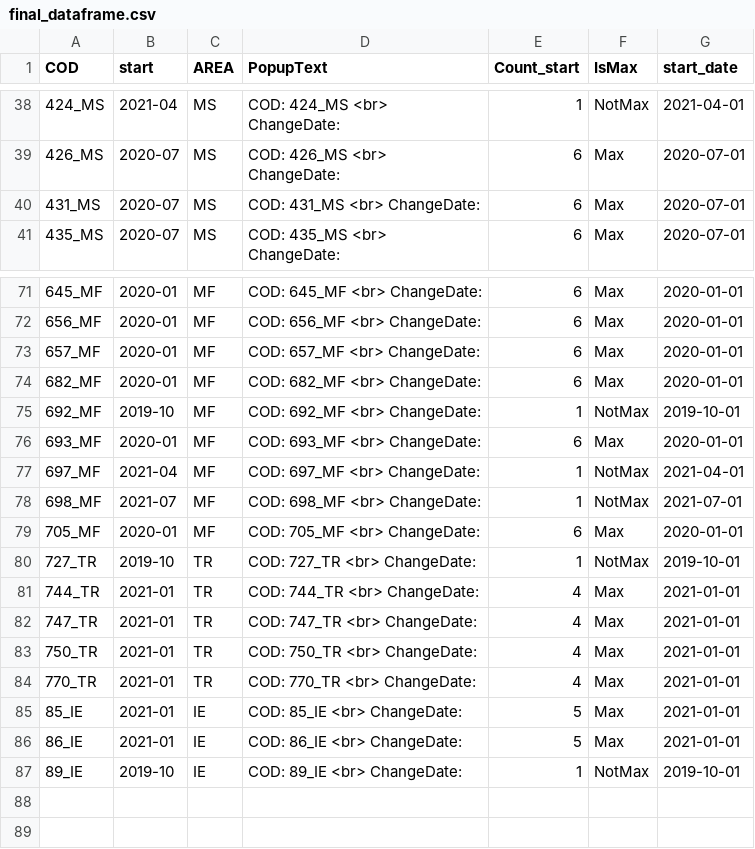
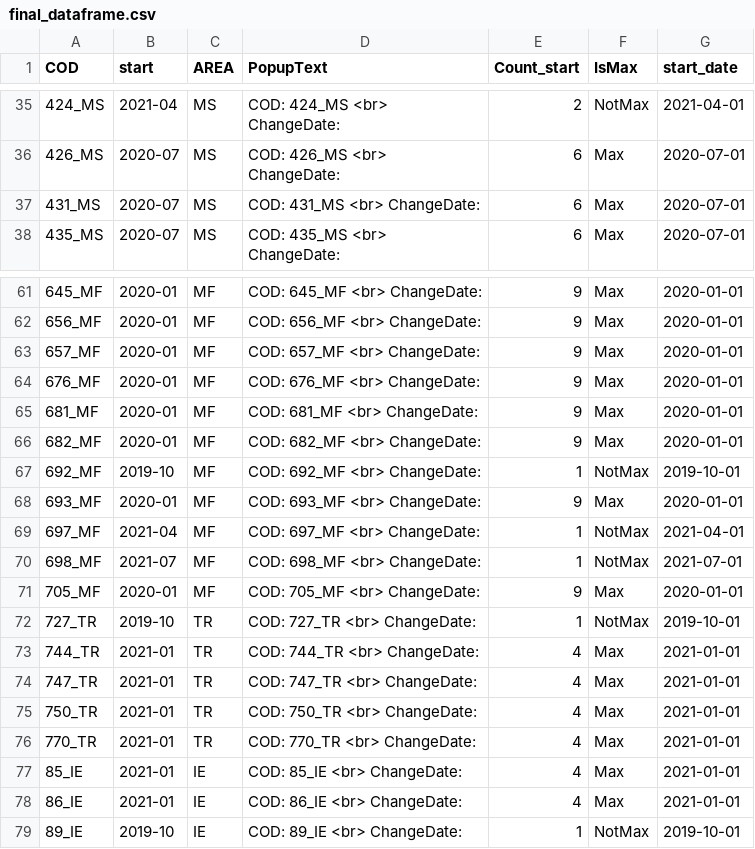
Before and after one commit to gsatta/NDVI_trend_Paulilatino_07-24, a CSV file: OUTPUT/CSV/final_dataframe.csv, drawn as a sheet; only a part is shown, gaps mark what is left out; the diff covers the shown part only.

```diff
--- a/OUTPUT/CSV/final_dataframe.csv
+++ b/OUTPUT/CSV/final_dataframe.csv
@@ -38,2 +35,2 @@ COD,start,AREA,PopupText,Count_start,IsMax,start_date
-424_MS,2021-04,MS,COD: 424_MS <br> ChangeDate: ,1,NotMax,2021-04-01
+424_MS,2021-04,MS,COD: 424_MS <br> ChangeDate: ,2,NotMax,2021-04-01
 426_MS,2020-07,MS,COD: 426_MS <br> ChangeDate: ,6,Max,2020-07-01
@@ -71,10 +61,12 @@ COD,start,AREA,PopupText,Count_start,IsMax,start_date
-645_MF,2020-01,MF,COD: 645_MF <br> ChangeDate: ,6,Max,2020-01-01
-656_MF,2020-01,MF,COD: 656_MF <br> ChangeDate: ,6,Max,2020-01-01
-657_MF,2020-01,MF,COD: 657_MF <br> ChangeDate: ,6,Max,2020-01-01
-682_MF,2020-01,MF,COD: 682_MF <br> ChangeDate: ,6,Max,2020-01-01
+645_MF,2020-01,MF,COD: 645_MF <br> ChangeDate: ,9,Max,2020-01-01
+656_MF,2020-01,MF,COD: 656_MF <br> ChangeDate: ,9,Max,2020-01-01
+657_MF,2020-01,MF,COD: 657_MF <br> ChangeDate: ,9,Max,2020-01-01
+676_MF,2020-01,MF,COD: 676_MF <br> ChangeDate: ,9,Max,2020-01-01
+681_MF,2020-01,MF,COD: 681_MF <br> ChangeDate: ,9,Max,2020-01-01
+682_MF,2020-01,MF,COD: 682_MF <br> ChangeDate: ,9,Max,2020-01-01
 692_MF,2019-10,MF,COD: 692_MF <br> ChangeDate: ,1,NotMax,2019-10-01
-693_MF,2020-01,MF,COD: 693_MF <br> ChangeDate: ,6,Max,2020-01-01
+693_MF,2020-01,MF,COD: 693_MF <br> ChangeDate: ,9,Max,2020-01-01
 697_MF,2021-04,MF,COD: 697_MF <br> ChangeDate: ,1,NotMax,2021-04-01
 698_MF,2021-07,MF,COD: 698_MF <br> ChangeDate: ,1,NotMax,2021-07-01
-705_MF,2020-01,MF,COD: 705_MF <br> ChangeDate: ,6,Max,2020-01-01
+705_MF,2020-01,MF,COD: 705_MF <br> ChangeDate: ,9,Max,2020-01-01
 727_TR,2019-10,TR,COD: 727_TR <br> ChangeDate: ,1,NotMax,2019-10-01
@@ -84,4 +76,4 @@ COD,start,AREA,PopupText,Count_start,IsMax,start_date
 770_TR,2021-01,TR,COD: 770_TR <br> ChangeDate: ,4,Max,2021-01-01
-85_IE,2021-01,IE,COD: 85_IE <br> ChangeDate: ,5,Max,2021-01-01
-86_IE,2021-01,IE,COD: 86_IE <br> ChangeDate: ,5,Max,2021-01-01
+85_IE,2021-01,IE,COD: 85_IE <br> ChangeDate: ,4,Max,2021-01-01
+86_IE,2021-01,IE,COD: 86_IE <br> ChangeDate: ,4,Max,2021-01-01
 89_IE,2019-10,IE,COD: 89_IE <br> ChangeDate: ,1,NotMax,2019-10-01
```
Also changed, not shown: 5 added rows, 15 removed rows and 30 edited cells elsewhere in this file, OUTPUT/CSV/finaldataframe.csv, OUTPUT/CSV/results_df_class.csv, 38 other files.
